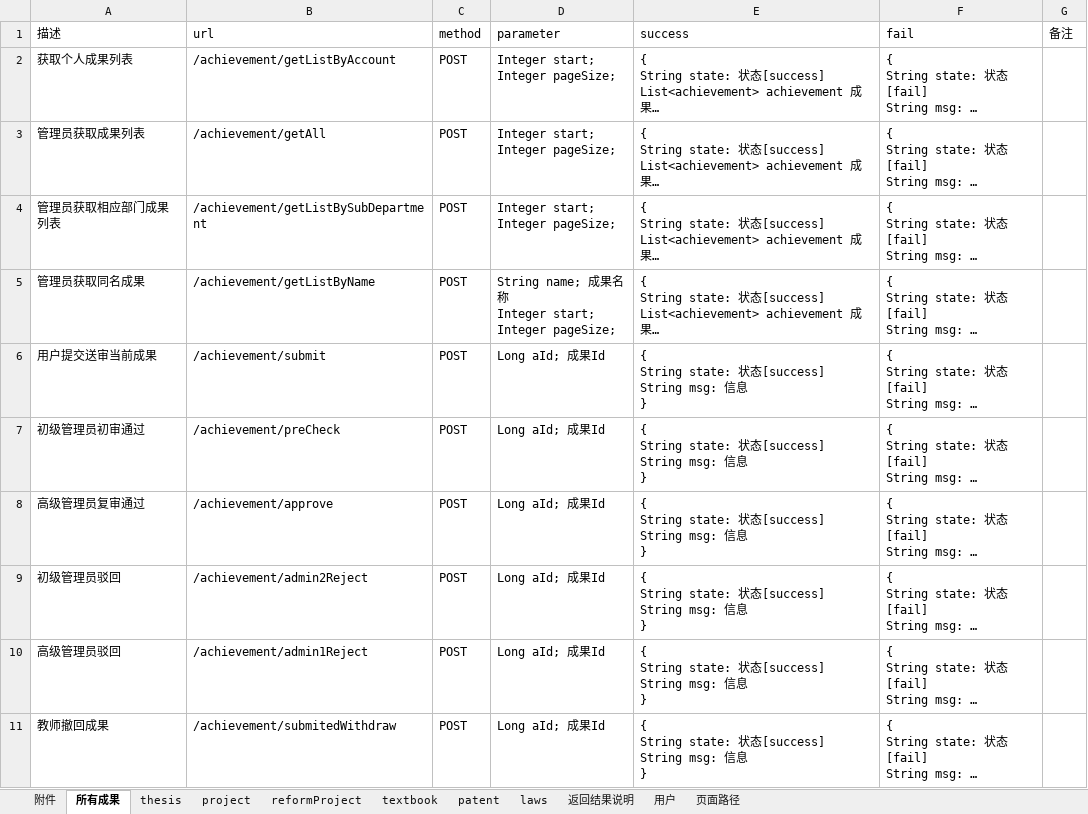
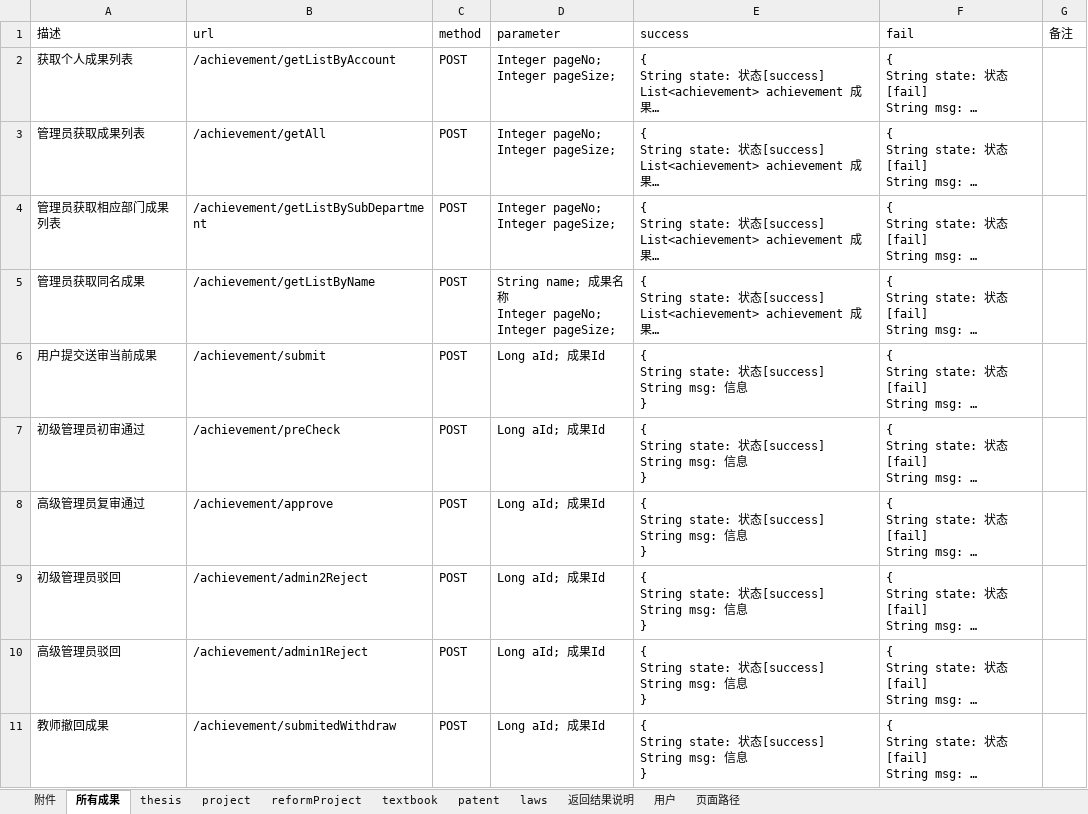
Before and after one commit to ImNotAFrog/ResearchAchievementManager-SpringBoot, an Excel workbook: webAPI.xlsx, sheet 所有成果, drawn as a sheet; only a part is shown; long unchanged cells end in …; values as stored, in another font and other column widths than the file's, no borders; ↵ is a line break in a cell; the diff names each change by its address in the sheet, - before the commit and + after, or states it on an @@ line.

```diff
--- a/webAPI.xlsx (sheet 所有成果)
+++ b/webAPI.xlsx (sheet 所有成果)
-D2:D4 (parameter): Integer start; ↵ Integer pageSize;
+D2:D4 (parameter): Integer pageNo; ↵ Integer pageSize;
-D5 (parameter): …Integer start; ↵ Integer pageSize;
+D5 (parameter): …Integer pageNo; ↵ Integer pageSize;
```
Also changed, not shown: 11 other files.
